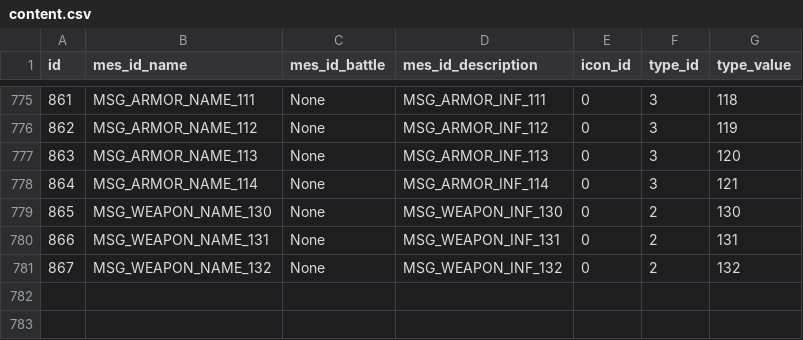
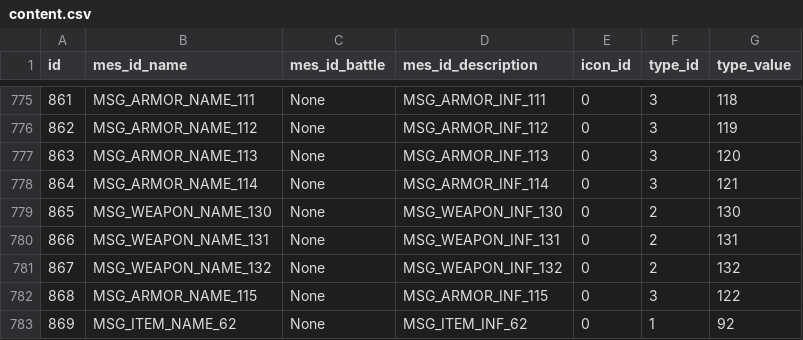
Before and after one commit to gameboy9/FF4FalconDive, a CSV file: Data/Master/content.csv, drawn as a sheet; only a part is shown, gaps mark what is left out; the diff names each change by its address in the sheet, - before the commit and + after, or states it on an @@ line.

```diff
--- a/Data/Master/content.csv
+++ b/Data/Master/content.csv
+row 782: 868 | MSG_ARMOR_NAME_115 | None | MSG_ARMOR_INF_115 | 0 | 3 | 122
+row 783: 869 | MSG_ITEM_NAME_62 | None | MSG_ITEM_INF_62 | 0 | 1 | 92
```
Also changed, not shown: Data/Master/armor.csv, Data/Master/condition_group.csv, 18 other files.
